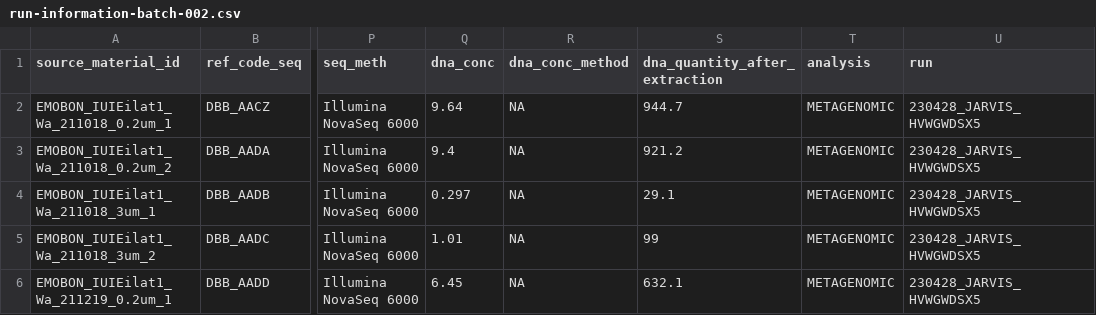
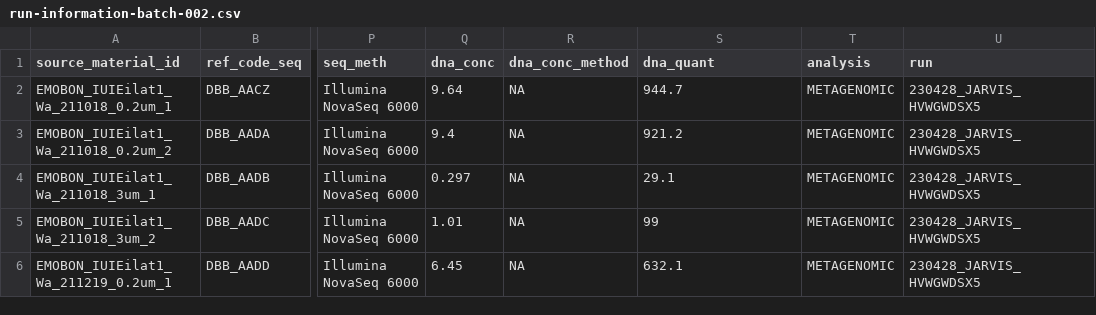
Before and after one commit to emo-bon/sequencing-crate, a CSV file: shipment/batch-002/run-information-batch-002.csv, drawn as a sheet; only a part is shown, gaps mark what is left out; the diff names each change by its address in the sheet, - before the commit and + after, or states it on an @@ line.

Commit message:
update run information batch 2
The proper name of the parameter in the https://github.com/emo-bon/sequencing-data/blob/main/shipment/batch-002/run-information-batch-002_column-descriptions.csv is "dna_quant", not "dna_quantity_after_extraction"

```diff
--- a/shipment/batch-002/run-information-batch-002.csv
+++ b/shipment/batch-002/run-information-batch-002.csv
-S1: dna_quantity_after_extraction
+S1: dna_quant
```
